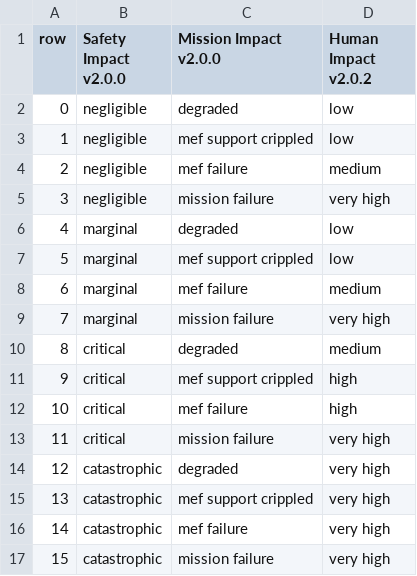
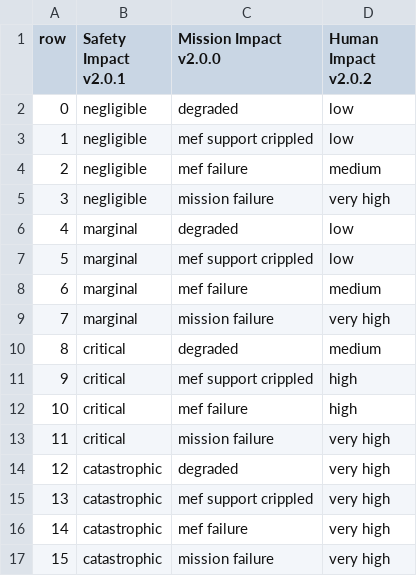
Before and after one commit to CERTCC/SSVC, a CSV file: data/csv/ssvc/human_impact_1_0_0.csv, drawn as a sheet.

```diff
--- a/data/csv/ssvc/human_impact_1_0_0.csv
+++ b/data/csv/ssvc/human_impact_1_0_0.csv
@@ -1,2 +1,2 @@
-row,Safety Impact v2.0.0,Mission Impact v2.0.0,Human Impact v2.0.2
+row,Safety Impact v2.0.1,Mission Impact v2.0.0,Human Impact v2.0.2
 0,negligible,degraded,low
```
Also changed, not shown: 5 other files.
